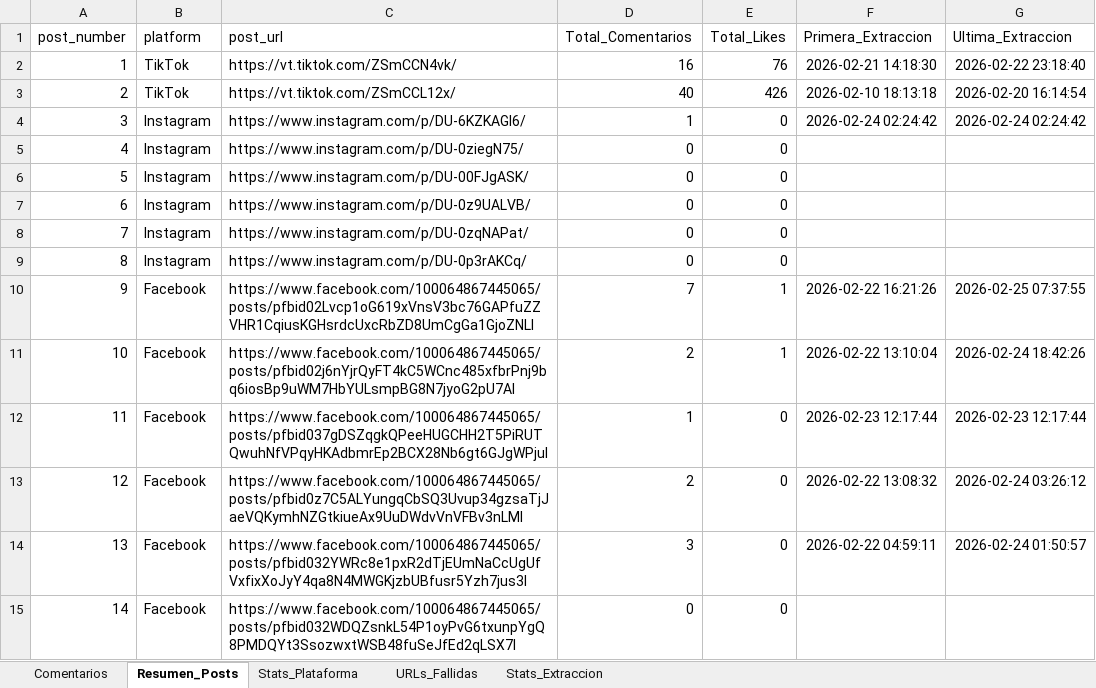
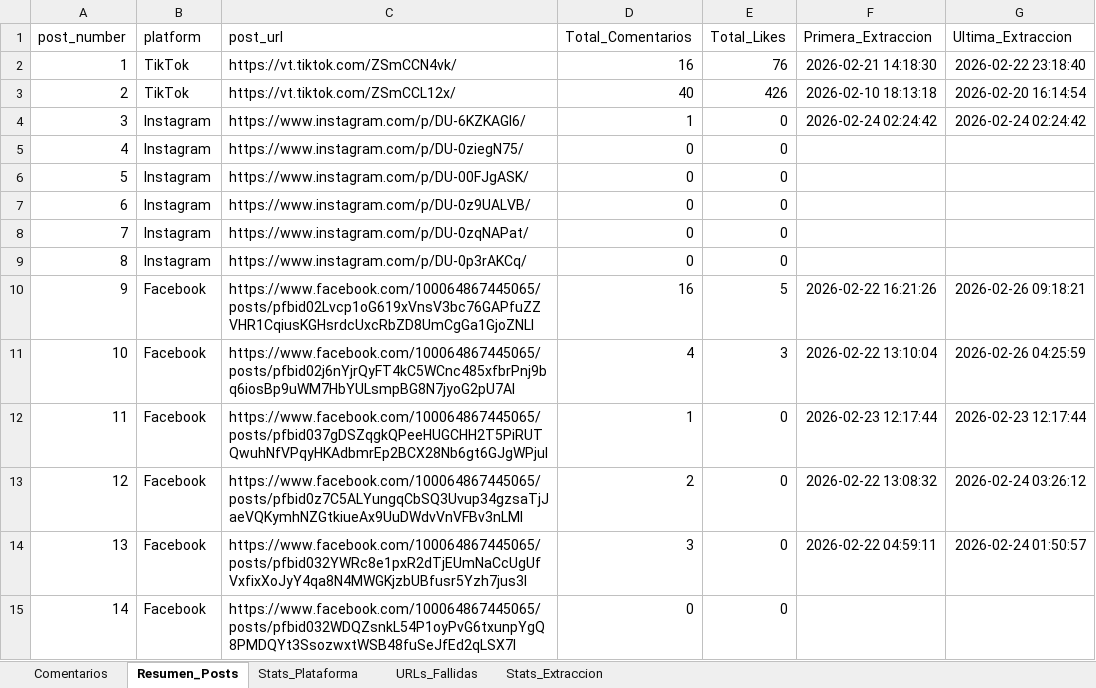
Before and after one commit to sociallisteningalpina-lang/Superioridad-2026, an Excel workbook: Comentarios Campaña.xlsx, sheet Resumen_Posts, drawn as a sheet; values as stored, in another font and other column widths than the file's, no borders; the diff names each change by its address in the sheet, - before the commit and + after, or states it on an @@ line.

```diff
--- a/Comentarios Campaña.xlsx (sheet Resumen_Posts)
+++ b/Comentarios Campaña.xlsx (sheet Resumen_Posts)
-D10 (Total_Comentarios): 7
+D10 (Total_Comentarios): 16
-E10 (Total_Likes): 1
+E10 (Total_Likes): 5
-G10 (Ultima_Extraccion): 2026-02-25 07:37:55
+G10 (Ultima_Extraccion): 2026-02-26 09:18:21
-D11 (Total_Comentarios): 2
+D11 (Total_Comentarios): 4
-E11 (Total_Likes): 1
+E11 (Total_Likes): 3
-G11 (Ultima_Extraccion): 2026-02-24 18:42:26
+G11 (Ultima_Extraccion): 2026-02-26 04:25:59
```
Also changed, not shown: sheet Comentarios, sheet Stats_Plataforma, sheet Stats_Extraccion, 1 other file.
